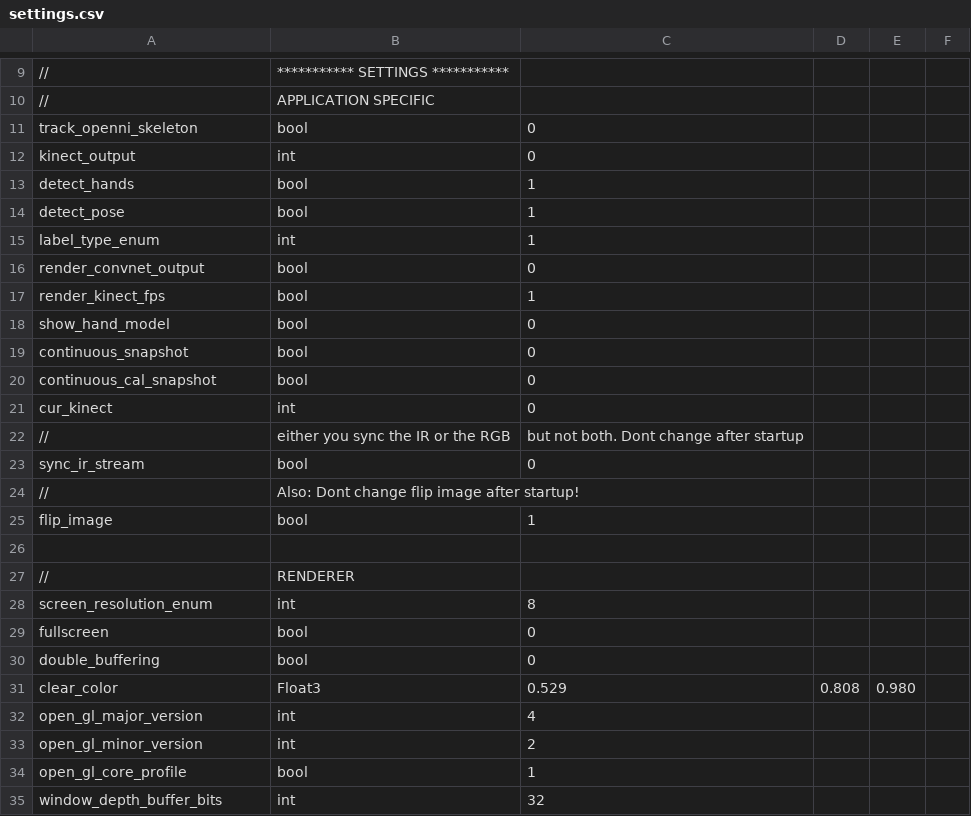
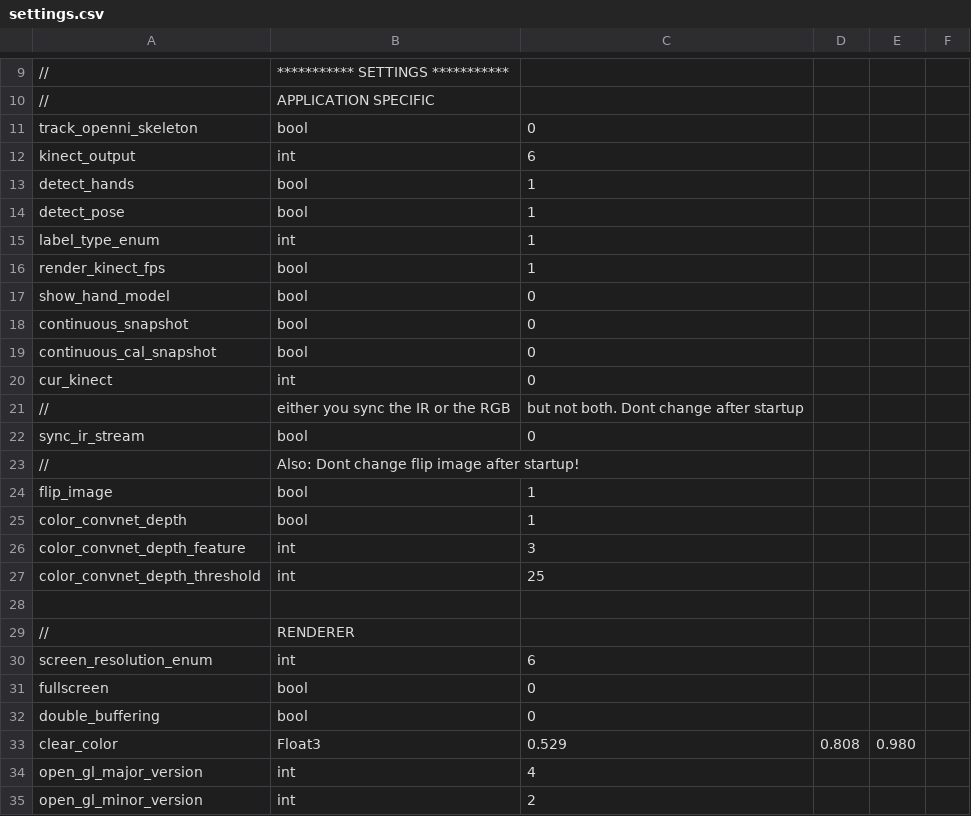
Before and after one commit to jonathantompson/KinectHands, a CSV file: settings.csv, drawn as a sheet; only a part is shown, gaps mark what is left out; the shorter side is filled out with more unchanged rows.

Commit message:
visualized the convnet output and it looks OK.  I have to now try and close the loop and do the IK.

```diff
--- a/settings.csv
+++ b/settings.csv
@@ -11,3 +11,3 @@
 track_openni_skeleton,            bool,      0
-kinect_output,                    int,       0
+kinect_output,                    int,       6
 detect_hands,                     bool,      1
@@ -15,3 +15,2 @@ detect_pose,                      bool,      1
 label_type_enum,                  int,       1
-render_convnet_output,            bool,      0
 render_kinect_fps,                bool,      1
@@ -25,5 +24,8 @@ sync_ir_stream,                   bool,      0
 flip_image,                       bool,      1
+color_convnet_depth,              bool,      1
+color_convnet_depth_feature,      int,       3
+color_convnet_depth_threshold,    int,       25
 
 //, RENDERER
-screen_resolution_enum,           int,       8
+screen_resolution_enum,           int,       6
 fullscreen,                       bool,      0
```
Also changed, not shown: 8 other files.
